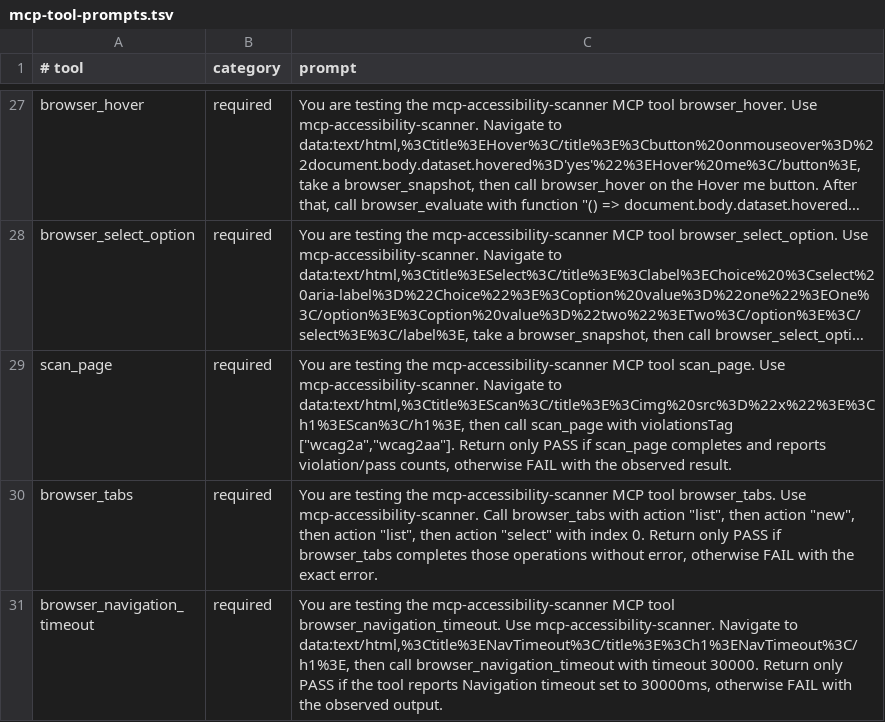
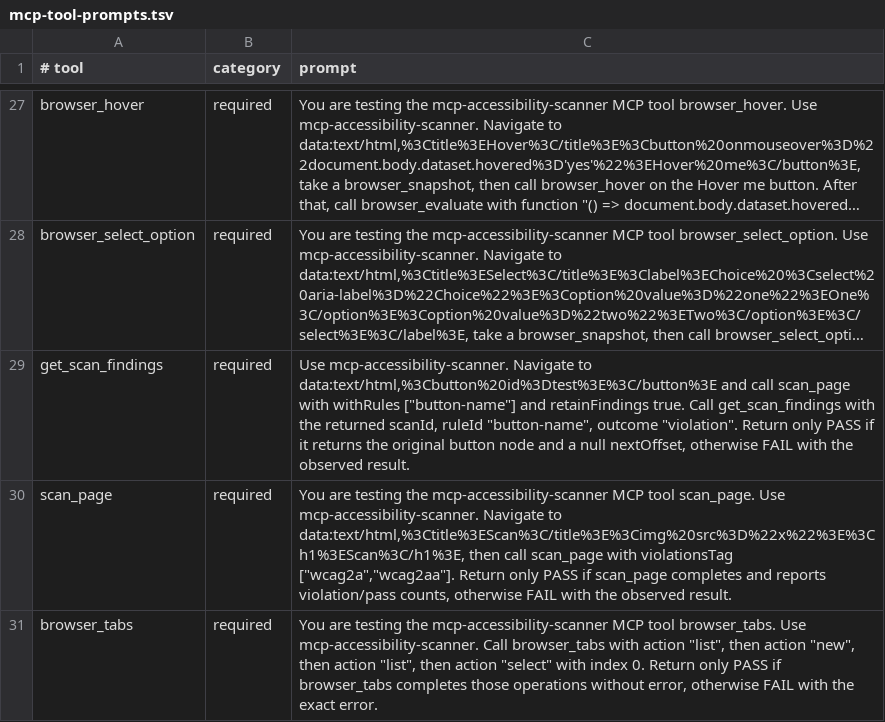
Before and after one commit to JustasMonkev/mcp-accessibility-scanner, a TSV file: .codex/mcp-tool-prompts.tsv, drawn as a sheet; only a part is shown, gaps mark what is left out; the shorter side is filled out with more unchanged rows; long unchanged cells end in …; the diff names each change by its address in the sheet, - before the commit and + after, or states it on an @@ line.

Commit message:
Retain scan_page evidence for paginated session lookups

```diff
--- a/.codex/mcp-tool-prompts.tsv
+++ b/.codex/mcp-tool-prompts.tsv
+row 29: get_scan_findings | required | Use mcp-accessibility-scanner. Navigate to data:text/html,%3Cbutton%20id%3Dtest%3E%3C/button%3E and call scan_page with withRules ["button-name"] and retainFindings true. Call get_scan_findings with the returned scanId, ruleId "button-name", outcome "violation". Return only PASS if it returns the original button node and a null nextOffset, otherwise FAIL with the observed result.
```
Also changed, not shown: 17 other files.
